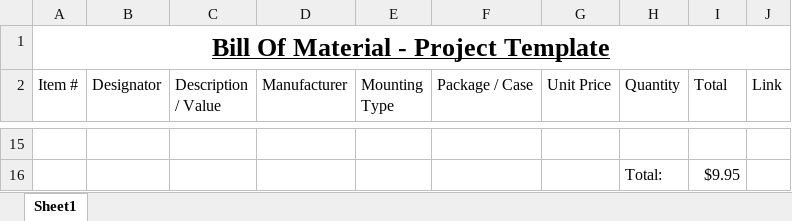
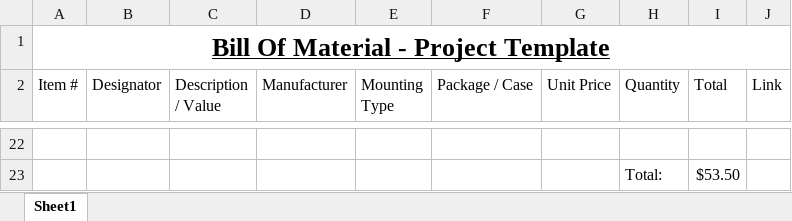
Before and after one commit to NicolasJao/MIST, an Excel workbook: RESOURCES/BOM/BOM.xlsx, sheet Sheet1, drawn as a sheet; only a part is shown, gaps mark what is left out; values as stored, in another font and other column widths than the file's, no borders; table styles not drawn; addresses are those after the commit; the diff covers the shown part only; the diff names each change by its address in the sheet, - before the commit and + after, or states it on an @@ line.

```diff
--- a/RESOURCES/BOM/BOM.xlsx (sheet Sheet1)
+++ b/RESOURCES/BOM/BOM.xlsx (sheet Sheet1)
-I23 (Total): $9.95
+I23 (Total): $53.50
```
Also changed, not shown: 7 added rows and 31 edited cells elsewhere in this sheet, 14 other files.
